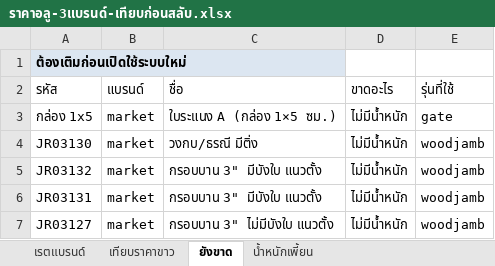
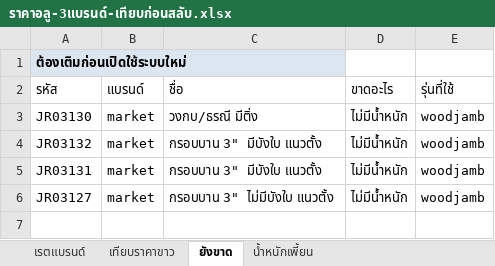
Before and after one commit to jraluminium102/Jr-beta, an Excel workbook: docs/ราคาอลู-3แบรนด์-เทียบก่อนสลับ.xlsx, sheet ยังขาด, drawn as a sheet; values as stored, in another font and other column widths than the file's, no borders; the diff names each change by its address in the sheet, - before the commit and + after, or states it on an @@ line.

```diff
--- a/docs/ราคาอลู-3แบรนด์-เทียบก่อนสลับ.xlsx (sheet ยังขาด)
+++ b/docs/ราคาอลู-3แบรนด์-เทียบก่อนสลับ.xlsx (sheet ยังขาด)
-row 3: กล่อง 1x5 | market | ใบระแนง A (กล่อง 1×5 ซม.) | ไม่มีน้ำหนัก | gate
```
Also changed, not shown: sheet เทียบราคาขาว, 5 other files.
